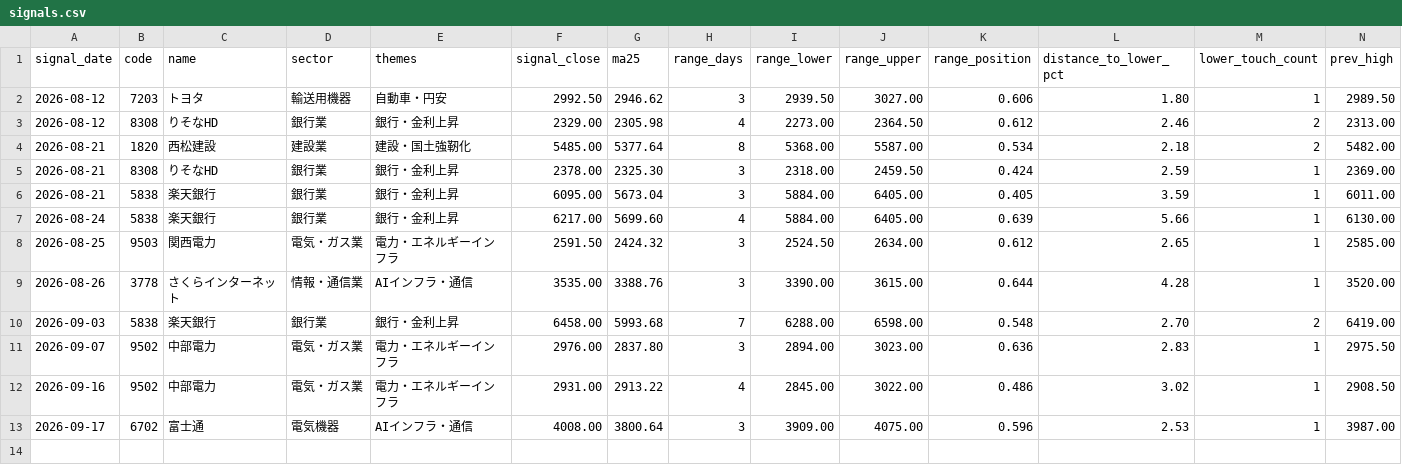
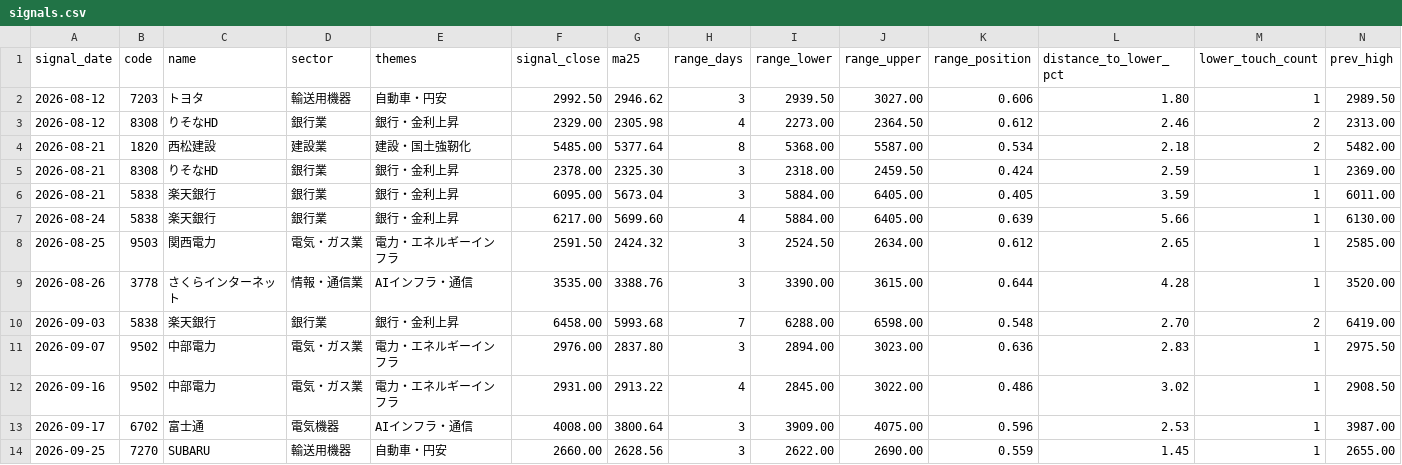
Before and after one commit to jun1717/day-swing-trade, a CSV file: data/journal/signals.csv, drawn as a sheet; only a part is shown; rows hold the shown columns only; the diff names each change by its address in the sheet, - before the commit and + after, or states it on an @@ line.

```diff
--- a/data/journal/signals.csv
+++ b/data/journal/signals.csv
+row 14: 2026-09-25 | 7270 | SUBARU | 輸送用機器 | 自動車・円安 | 2660.00 | 2628.56 | 3 | 2622.00 | 2690.00 | 0.559 | 1.45 | 1 | 2655.00
```
Also changed, not shown: 4 other files.
